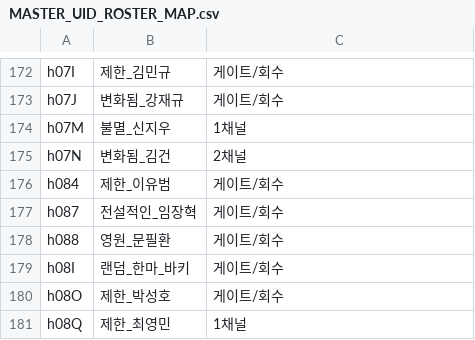
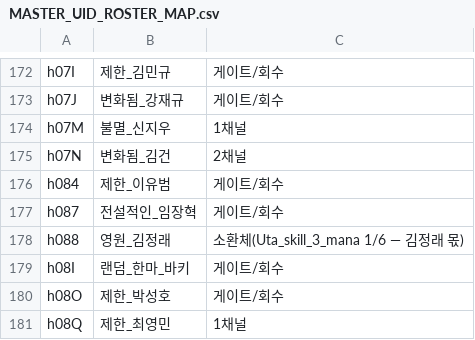
Before and after one commit to aabyess/GuilRandomDefense, a CSV file: Docs/reference/MASTER_UID_ROSTER_MAP.csv, drawn as a sheet; only a part is shown, gaps mark what is left out.

```diff
--- a/Docs/reference/MASTER_UID_ROSTER_MAP.csv
+++ b/Docs/reference/MASTER_UID_ROSTER_MAP.csv
@@ -177,3 +177,3 @@ h084,제한_이유범,게이트/회수
 h087,전설적인_임장혁,게이트/회수
-h088,영원_문필환,게이트/회수
+h088,영원_김정래,소환체(Uta_skill_3_mana 1/6 — 김정래 몫)
 h08I,랜덤_한마_바키,게이트/회수
```
Also changed, not shown: 35 other files.
